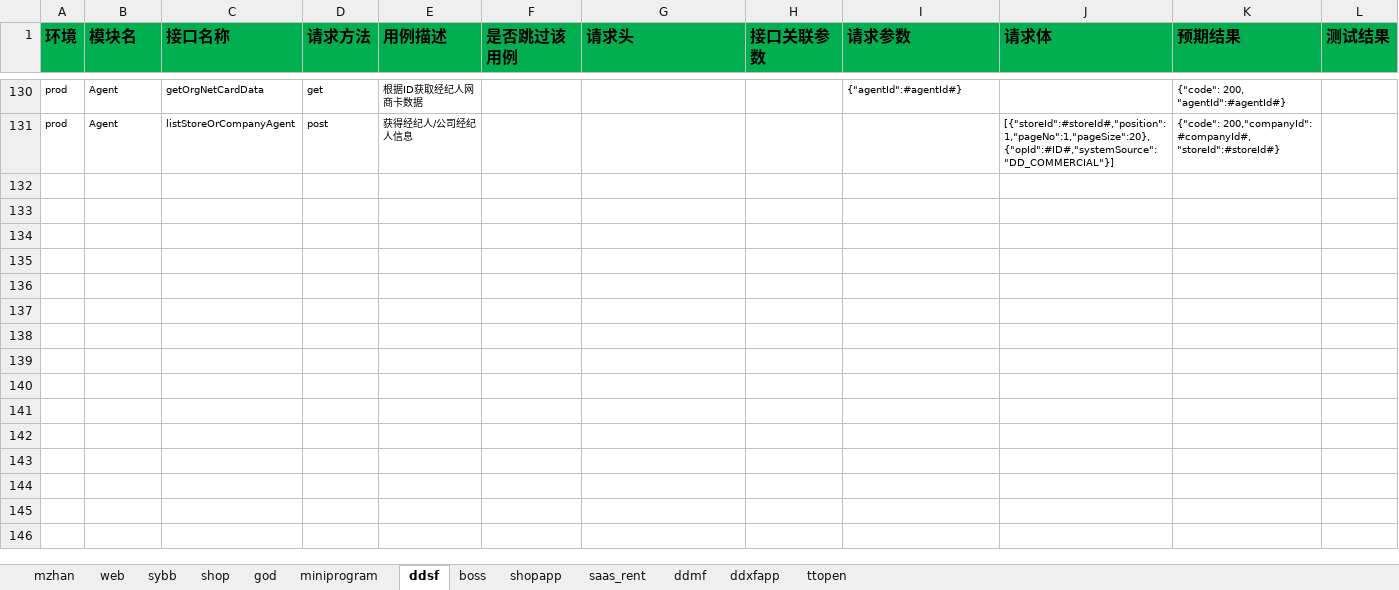
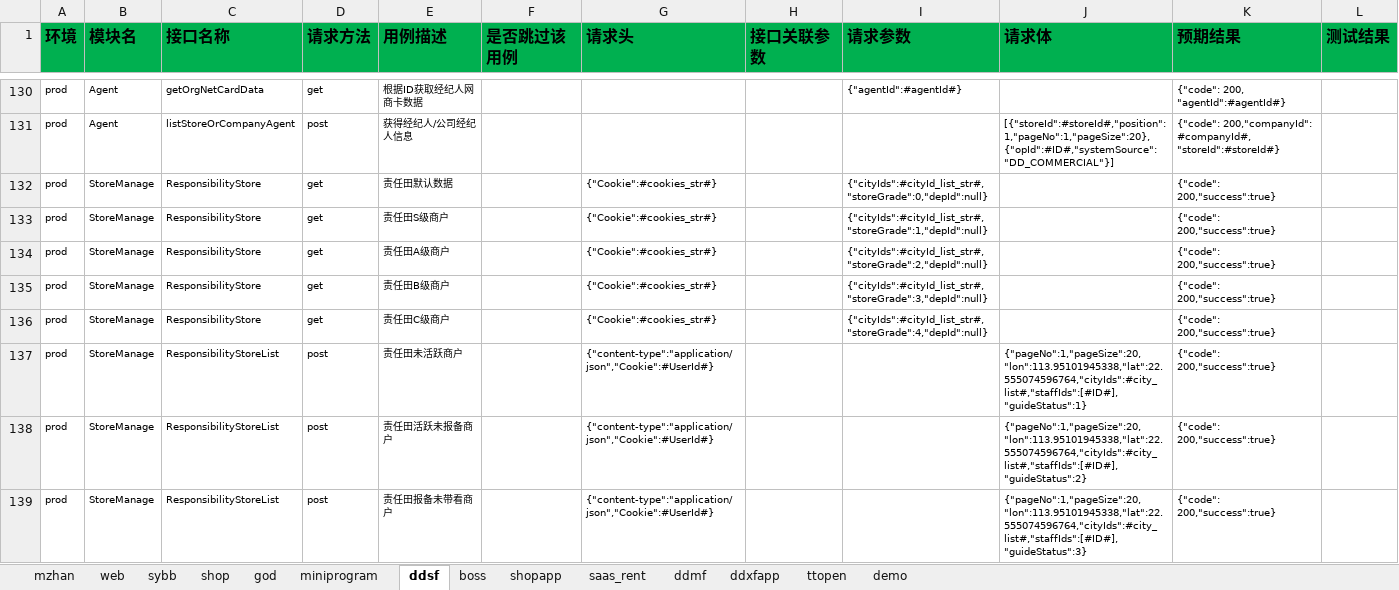
Before and after one commit to zhangdalao/Online-Inspection-New, an Excel workbook: data/FDD接口测试用例.xlsx, sheet ddsf, drawn as a sheet; only a part is shown, gaps mark what is left out; values as stored, in another font and other column widths than the file's, no borders; the diff covers the shown part only; the diff names each change by its address in the sheet, - before the commit and + after, or states it on an @@ line.

```diff
--- a/data/FDD接口测试用例.xlsx (sheet ddsf)
+++ b/data/FDD接口测试用例.xlsx (sheet ddsf)
+sheet tab: demo
+row 132: prod | StoreManage | ResponsibilityStore | get | 责任田默认数据 |  | {"Cookie":#cookies_str#} |  | {"cityIds":#cityId_list_str#,"storeGrade":0,"depId":null} |  | {"code": 200,"success":true}
+row 133: prod | StoreManage | ResponsibilityStore | get | 责任田S级商户 |  | {"Cookie":#cookies_str#} |  | {"cityIds":#cityId_list_str#,"storeGrade":1,"depId":null} |  | {"code": 200,"success":true}
+row 134: prod | StoreManage | ResponsibilityStore | get | 责任田A级商户 |  | {"Cookie":#cookies_str#} |  | {"cityIds":#cityId_list_str#,"storeGrade":2,"depId":null} |  | {"code": 200,"success":true}
+row 135: prod | StoreManage | ResponsibilityStore | get | 责任田B级商户 |  | {"Cookie":#cookies_str#} |  | {"cityIds":#cityId_list_str#,"storeGrade":3,"depId":null} |  | {"code": 200,"success":true}
+row 136: prod | StoreManage | ResponsibilityStore | get | 责任田C级商户 |  | {"Cookie":#cookies_str#} |  | {"cityIds":#cityId_list_str#,"storeGrade":4,"depId":null} |  | {"code": 200,"success":true}
+row 137: prod | StoreManage | ResponsibilityStoreList | post | 责任田未活跃商户 |  | {"content-type":"application/json","Cookie":#UserId#} |  |  | {"pageNo":1,"pageSize":20,"lon":113.95101945338,"lat":22.555074596764,"cityIds":#city_list#,"staffIds":[#ID#],"guideStatus":1} | {"code": 200,"success":true}
+row 138: prod | StoreManage | ResponsibilityStoreList | post | 责任田活跃未报备商户 |  | {"content-type":"application/json","Cookie":#UserId#} |  |  | {"pageNo":1,"pageSize":20,"lon":113.95101945338,"lat":22.555074596764,"cityIds":#city_list#,"staffIds":[#ID#],"guideStatus":2} | {"code": 200,"success":true}
+row 139: prod | StoreManage | ResponsibilityStoreList | post | 责任田报备未带看商户 |  | {"content-type":"application/json","Cookie":#UserId#} |  |  | {"pageNo":1,"pageSize":20,"lon":113.95101945338,"lat":22.555074596764,"cityIds":#city_list#,"staffIds":[#ID#],"guideStatus":3} | {"code": 200,"success":true}
```
Also changed, not shown: 8 added rows and 1 edited cell elsewhere in this sheet, 6 other files.
